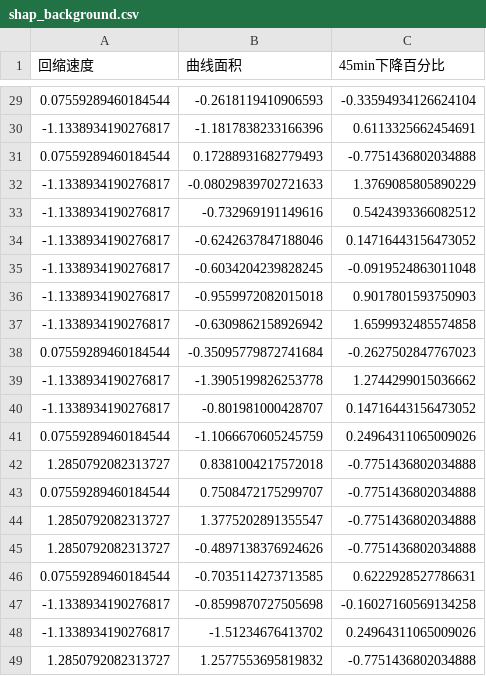
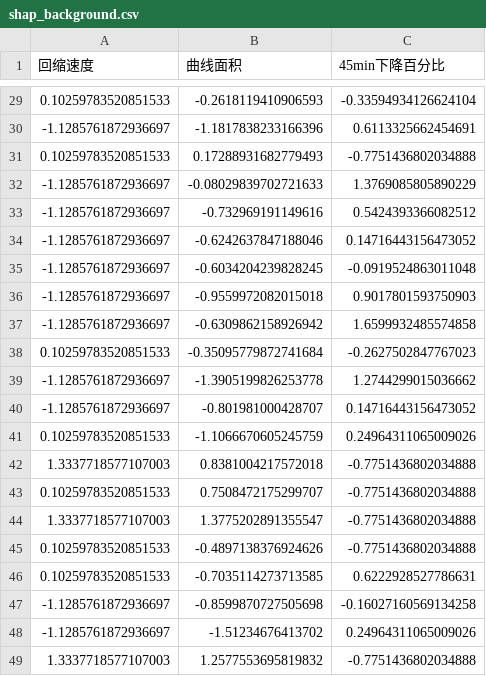
Before and after one commit to xBamboo46/upjo-predictor, a CSV file: model/shap_background.csv, drawn as a sheet; only a part is shown, gaps mark what is left out; the diff covers the shown part only.

```diff
--- a/model/shap_background.csv
+++ b/model/shap_background.csv
@@ -29,21 +29,21 @@
-0.07559289460184544,-0.2618119410906593,-0.33594934126624104
--1.1338934190276817,-1.1817838233166396,0.6113325662454691
-0.07559289460184544,0.17288931682779493,-0.7751436802034888
--1.1338934190276817,-0.08029839702721633,1.3769085805890229
--1.1338934190276817,-0.732969191149616,0.5424393366082512
--1.1338934190276817,-0.6242637847188046,0.14716443156473052
--1.1338934190276817,-0.6034204239828245,-0.0919524863011048
--1.1338934190276817,-0.9559972082015018,0.9017801593750903
--1.1338934190276817,-0.6309862158926942,1.6599932485574858
-0.07559289460184544,-0.35095779872741684,-0.2627502847767023
--1.1338934190276817,-1.3905199826253778,1.2744299015036662
--1.1338934190276817,-0.801981000428707,0.14716443156473052
-0.07559289460184544,-1.1066670605245759,0.24964311065009026
-1.2850792082313727,0.8381004217572018,-0.7751436802034888
-0.07559289460184544,0.7508472175299707,-0.7751436802034888
-1.2850792082313727,1.3775202891355547,-0.7751436802034888
-1.2850792082313727,-0.4897138376924626,-0.7751436802034888
-0.07559289460184544,-0.7035114273713585,0.6222928527786631
--1.1338934190276817,-0.8599870727505698,-0.16027160569134258
--1.1338934190276817,-1.51234676413702,0.24964311065009026
-1.2850792082313727,1.2577553695819832,-0.7751436802034888
+0.10259783520851533,-0.2618119410906593,-0.33594934126624104
+-1.1285761872936697,-1.1817838233166396,0.6113325662454691
+0.10259783520851533,0.17288931682779493,-0.7751436802034888
+-1.1285761872936697,-0.08029839702721633,1.3769085805890229
+-1.1285761872936697,-0.732969191149616,0.5424393366082512
+-1.1285761872936697,-0.6242637847188046,0.14716443156473052
+-1.1285761872936697,-0.6034204239828245,-0.0919524863011048
+-1.1285761872936697,-0.9559972082015018,0.9017801593750903
+-1.1285761872936697,-0.6309862158926942,1.6599932485574858
+0.10259783520851533,-0.35095779872741684,-0.2627502847767023
+-1.1285761872936697,-1.3905199826253778,1.2744299015036662
+-1.1285761872936697,-0.801981000428707,0.14716443156473052
+0.10259783520851533,-1.1066670605245759,0.24964311065009026
+1.3337718577107003,0.8381004217572018,-0.7751436802034888
+0.10259783520851533,0.7508472175299707,-0.7751436802034888
+1.3337718577107003,1.3775202891355547,-0.7751436802034888
+0.10259783520851533,-0.4897138376924626,-0.7751436802034888
+0.10259783520851533,-0.7035114273713585,0.6222928527786631
+-1.1285761872936697,-0.8599870727505698,-0.16027160569134258
+-1.1285761872936697,-1.51234676413702,0.24964311065009026
+1.3337718577107003,1.2577553695819832,-0.7751436802034888
```
Also changed, not shown: 27 edited cells elsewhere in this file, 1 other file.
